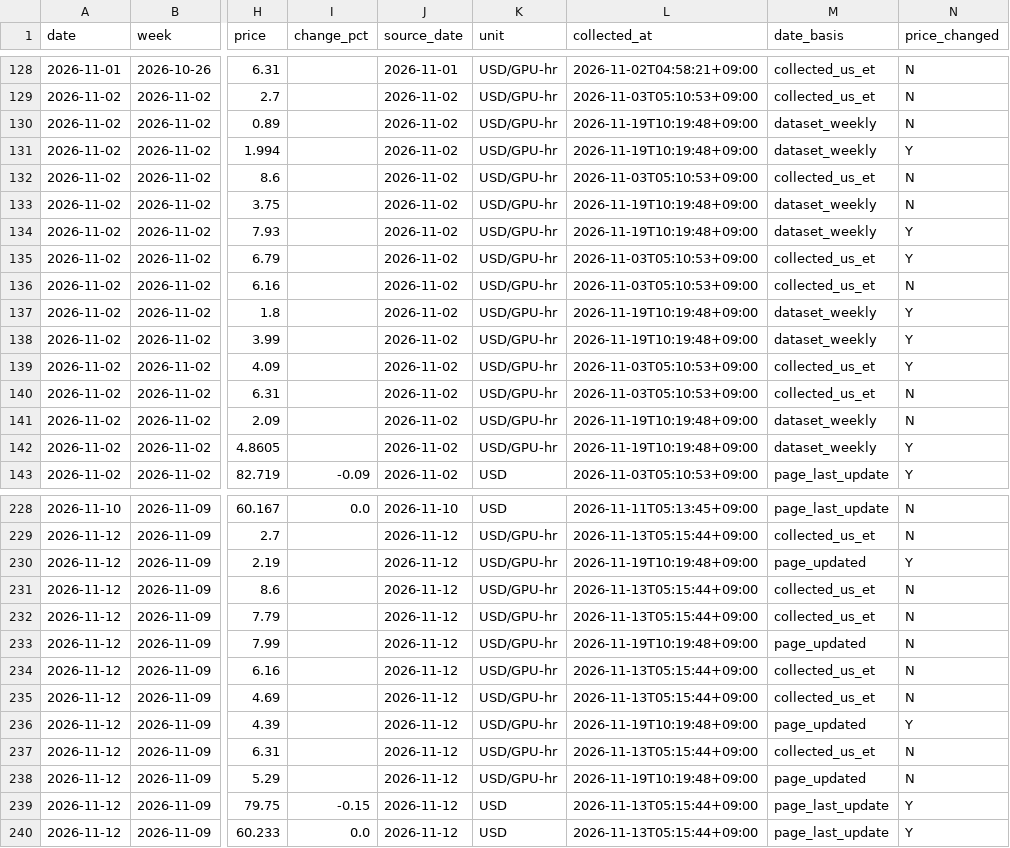
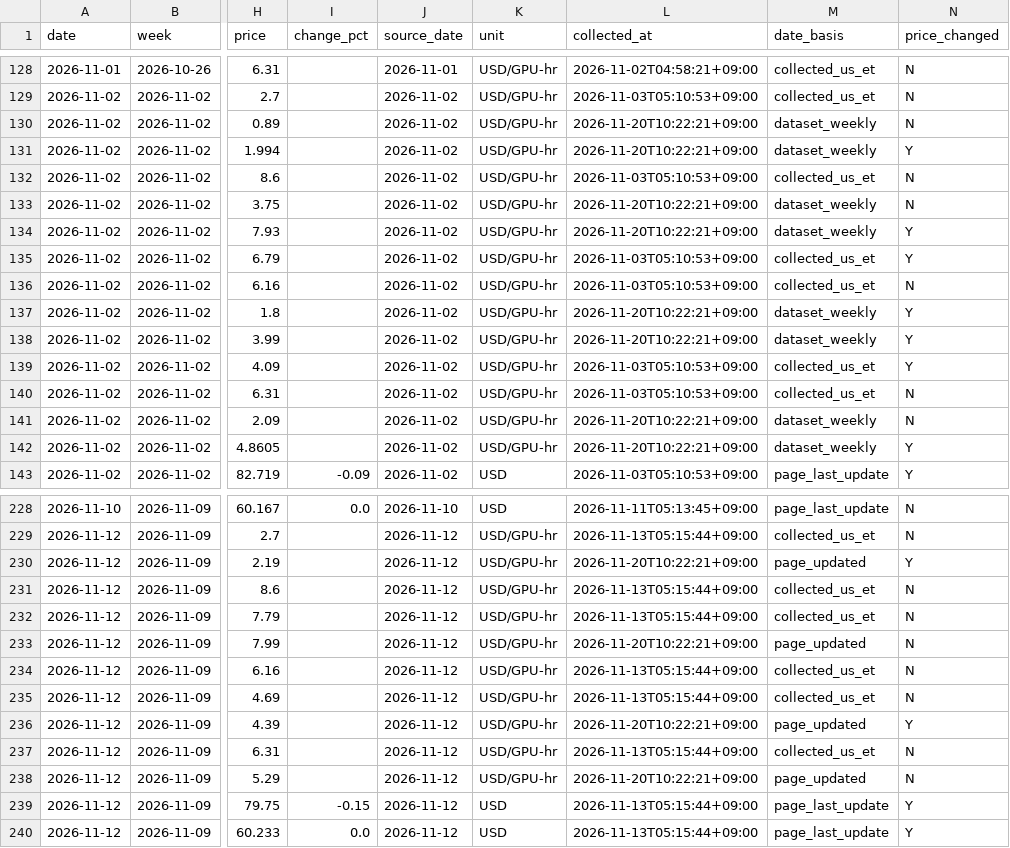
Before and after one commit to jhyang1920-spec/gpu-memory-price-tracker, a CSV file: price_data/price_history.csv, drawn as a sheet; only a part is shown, gaps mark what is left out; the diff covers the shown part only; the diff names each change by its address in the sheet, - before the commit and + after, or states it on an @@ line.

```diff
--- a/price_data/price_history.csv
+++ b/price_data/price_history.csv
-L130:L131 (collected_at): 2026-11-19T10:19:48+09:00
+L130:L131 (collected_at): 2026-11-20T10:22:21+09:00
-L133:L134 (collected_at): 2026-11-19T10:19:48+09:00
+L133:L134 (collected_at): 2026-11-20T10:22:21+09:00
-L137:L138 (collected_at): 2026-11-19T10:19:48+09:00
+L137:L138 (collected_at): 2026-11-20T10:22:21+09:00
-L141:L142 (collected_at): 2026-11-19T10:19:48+09:00
+L141:L142 (collected_at): 2026-11-20T10:22:21+09:00
-L230 (collected_at): 2026-11-19T10:19:48+09:00
+L230 (collected_at): 2026-11-20T10:22:21+09:00
-L233 (collected_at): 2026-11-19T10:19:48+09:00
+L233 (collected_at): 2026-11-20T10:22:21+09:00
-L236 (collected_at): 2026-11-19T10:19:48+09:00
+L236 (collected_at): 2026-11-20T10:22:21+09:00
-L238 (collected_at): 2026-11-19T10:19:48+09:00
+L238 (collected_at): 2026-11-20T10:22:21+09:00
```
Also changed, not shown: 8 added rows and 23 edited cells elsewhere in this file, 3 other files.
